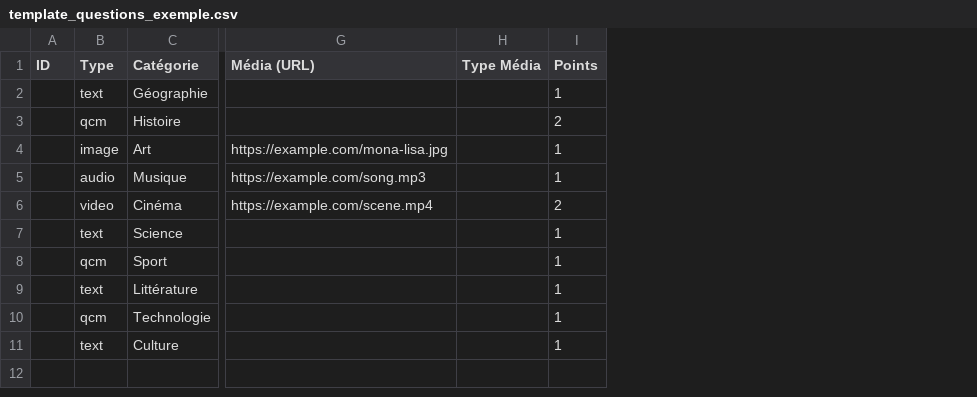
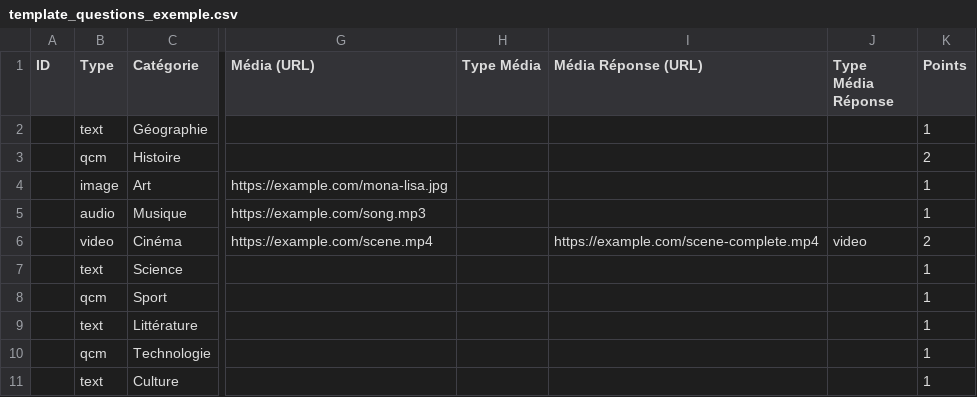
Before and after one commit to wilco73/wilco-quiz, a CSV file: template_questions_exemple.csv, drawn as a sheet; only a part is shown, gaps mark what is left out; the diff names each change by its address in the sheet, - before the commit and + after, or states it on an @@ line.

```diff
--- a/template_questions_exemple.csv
+++ b/template_questions_exemple.csv
+column I (Média Réponse (URL)), row 6: https://example.com/scene-complete.mp4
+column J (Type Média Réponse), row 6: video
```
Also changed, not shown: 5 other files.
